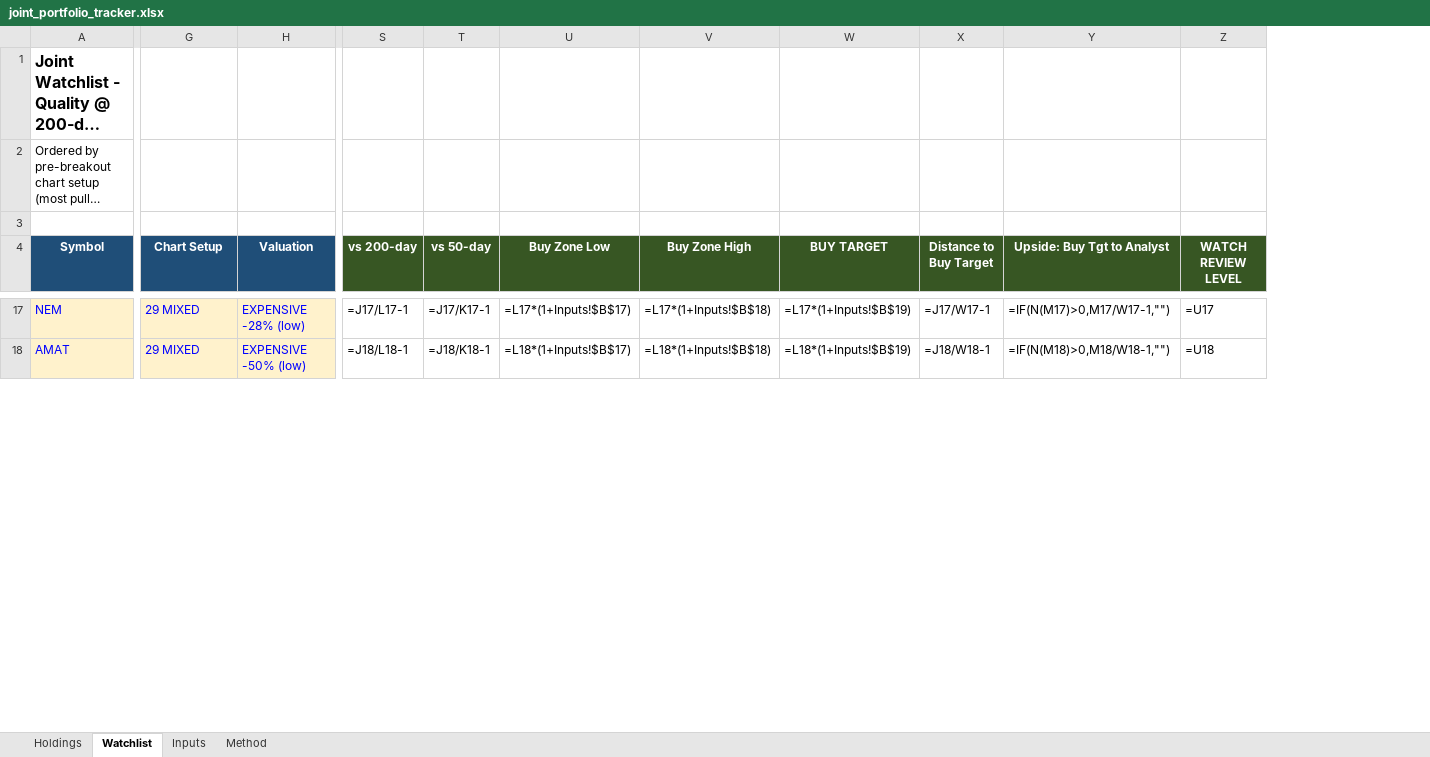
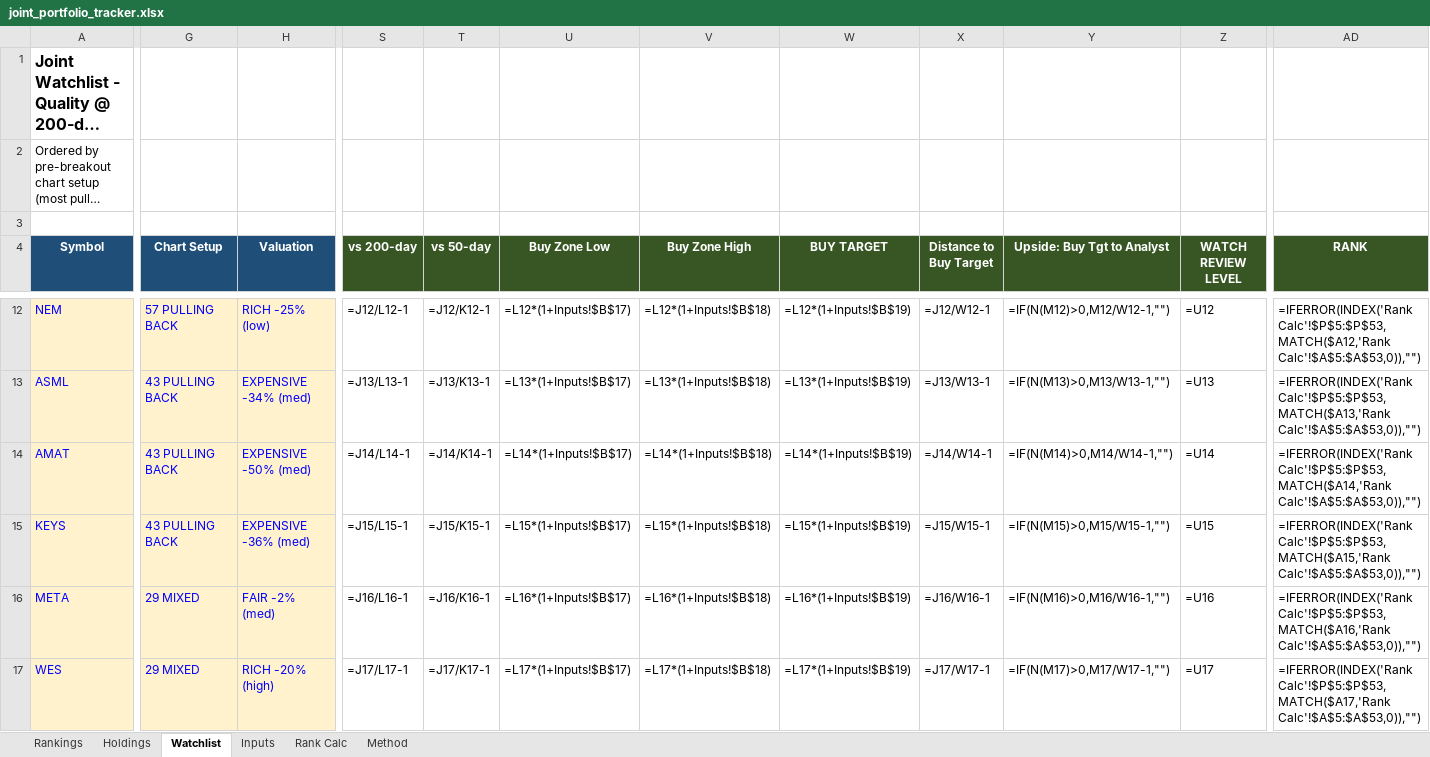
Before and after one commit to Bart-AIG/stock-autopilot, an Excel workbook: joint_portfolio_tracker.xlsx, sheet Watchlist, drawn as a sheet; only a part is shown, gaps mark what is left out; long unchanged cells end in …; values as stored, in another font and other column widths than the file's, no borders; formulas without a stored value are shown as written; conditional formats not drawn; addresses are those after the commit; rows hold the shown columns only; the diff covers the shown part only; the diff names each change by its address in the sheet, - before the commit and + after, or states it on an @@ line.

```diff
--- a/joint_portfolio_tracker.xlsx (sheet Watchlist)
+++ b/joint_portfolio_tracker.xlsx (sheet Watchlist)
+sheet tab: Rankings
+sheet tab: Rank Calc
+column AD (RANK), row 12: =IFERROR(INDEX('Rank Calc'!$P$5:$P$53,MATCH($A12,'Rank Calc'!$A$5:$A$53,0)),""); row 14: =IFERROR(INDEX('Rank Calc'!$P$5:$P$53,MATCH($A14,'Rank Calc'!$A$5:$A$53,0)),"")
-G12 (Chart Setup): 29 MIXED
+G12 (Chart Setup): 57 PULLING BACK
-H12 (Valuation): EXPENSIVE -28% (low)
+H12 (Valuation): RICH -25% (low)
-S12 (vs 200-day): =J17/L17-1
+S12 (vs 200-day): =J12/L12-1
-T12 (vs 50-day): =J17/K17-1
+T12 (vs 50-day): =J12/K12-1
-U12 (Buy Zone Low): =L17*(1+Inputs!$B$17)
+U12 (Buy Zone Low): =L12*(1+Inputs!$B$17)
-V12 (Buy Zone High): =L17*(1+Inputs!$B$18)
+V12 (Buy Zone High): =L12*(1+Inputs!$B$18)
-W12 (BUY TARGET): =L17*(1+Inputs!$B$19)
+W12 (BUY TARGET): =L12*(1+Inputs!$B$19)
-X12 (Distance to Buy Target): =J17/W17-1
+X12 (Distance to Buy Target): =J12/W12-1
-Y12 (Upside: Buy Tgt to Analyst): =IF(N(M17)>0,M17/W17-1,"")
+Y12 (Upside: Buy Tgt to Analyst): =IF(N(M12)>0,M12/W12-1,"")
-Z12 (WATCH REVIEW LEVEL): =U17
+Z12 (WATCH REVIEW LEVEL): =U12
+row 13: ASML | 43 PULLING BACK | EXPENSIVE -34% (med) | =J13/L13-1 | =J13/K13-1 | =L13*(1+Inputs!$B$17) | =L13*(1+Inputs!$B$18) | =L13*(1+Inputs!$B$19) | =J13/W13-1 | =IF(N(M13)>0,M13/W13-1,"") | =U13 | =IFERROR(INDEX('Rank Calc'!$P$5:$P$53,MATCH($A13,'Rank Calc'!$A$5:$A$53,0)),"")
-G14 (Chart Setup): 29 MIXED
+G14 (Chart Setup): 43 PULLING BACK
-H14 (Valuation): EXPENSIVE -50% (low)
+H14 (Valuation): EXPENSIVE -50% (med)
-S14 (vs 200-day): =J18/L18-1
+S14 (vs 200-day): =J14/L14-1
-T14 (vs 50-day): =J18/K18-1
+T14 (vs 50-day): =J14/K14-1
-U14 (Buy Zone Low): =L18*(1+Inputs!$B$17)
+U14 (Buy Zone Low): =L14*(1+Inputs!$B$17)
-V14 (Buy Zone High): =L18*(1+Inputs!$B$18)
+V14 (Buy Zone High): =L14*(1+Inputs!$B$18)
-W14 (BUY TARGET): =L18*(1+Inputs!$B$19)
+W14 (BUY TARGET): =L14*(1+Inputs!$B$19)
-X14 (Distance to Buy Target): =J18/W18-1
+X14 (Distance to Buy Target): =J14/W14-1
-Y14 (Upside: Buy Tgt to Analyst): =IF(N(M18)>0,M18/W18-1,"")
+Y14 (Upside: Buy Tgt to Analyst): =IF(N(M14)>0,M14/W14-1,"")
-Z14 (WATCH REVIEW LEVEL): =U18
+Z14 (WATCH REVIEW LEVEL): =U14
+row 15: KEYS | 43 PULLING BACK | EXPENSIVE -36% (med) | =J15/L15-1 | =J15/K15-1 | =L15*(1+Inputs!$B$17) | =L15*(1+Inputs!$B$18) | =L15*(1+Inputs!$B$19) | =J15/W15-1 | =IF(N(M15)>0,M15/W15-1,"") | =U15 | =IFERROR(INDEX('Rank Calc'!$P$5:$P$53,MATCH($A15,'Rank Calc'!$A$5:$A$53,0)),"")
+row 16: META | 29 MIXED | FAIR -2% (med) | =J16/L16-1 | =J16/K16-1 | =L16*(1+Inputs!$B$17) | =L16*(1+Inputs!$B$18) | =L16*(1+Inputs!$B$19) | =J16/W16-1 | =IF(N(M16)>0,M16/W16-1,"") | =U16 | =IFERROR(INDEX('Rank Calc'!$P$5:$P$53,MATCH($A16,'Rank Calc'!$A$5:$A$53,0)),"")
+row 17: WES | 29 MIXED | RICH -20% (high) | =J17/L17-1 | =J17/K17-1 | =L17*(1+Inputs!$B$17) | =L17*(1+Inputs!$B$18) | =L17*(1+Inputs!$B$19) | =J17/W17-1 | =IF(N(M17)>0,M17/W17-1,"") | =U17 | =IFERROR(INDEX('Rank Calc'!$P$5:$P$53,MATCH($A17,'Rank Calc'!$A$5:$A$53,0)),"")
```
Also changed, not shown: 6 added rows, 10 removed rows and 135 edited cells elsewhere in this sheet, sheet Inputs, sheet Holdings, sheet Method, 4 other files.
